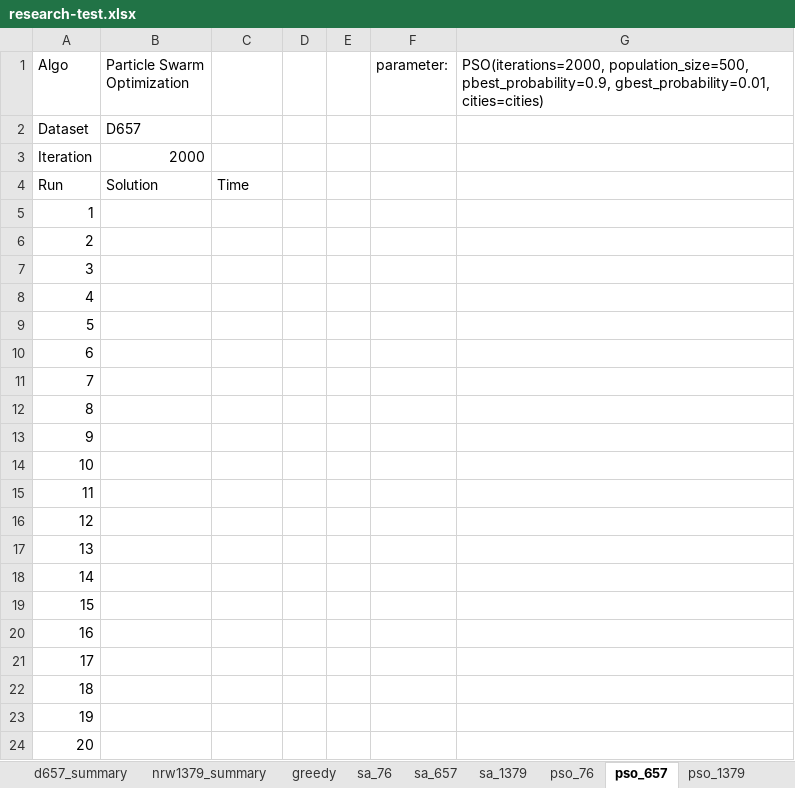
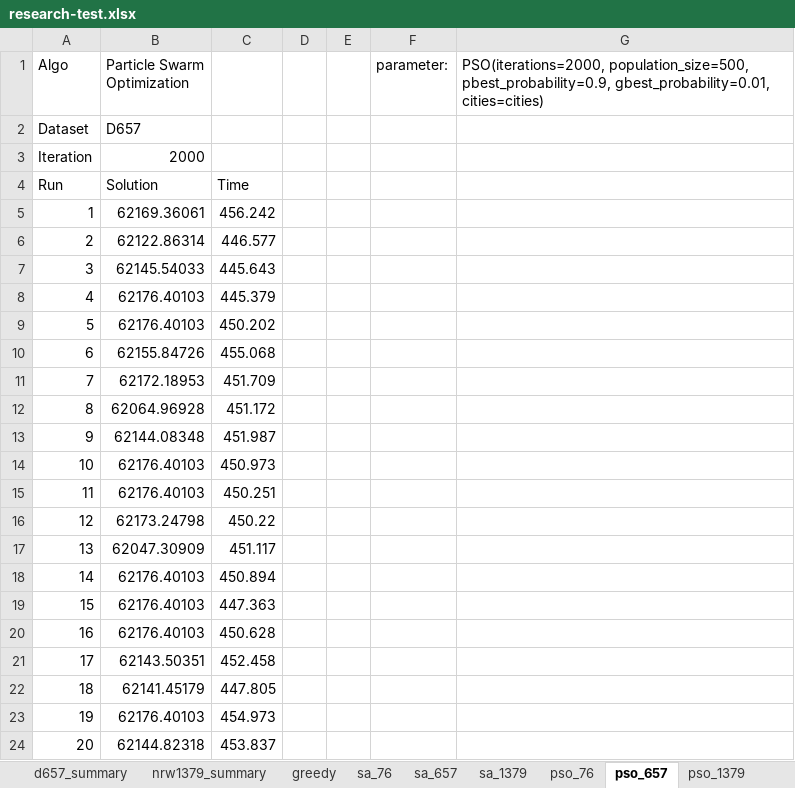
Before and after one commit to DTA32/Paper_Research, an Excel workbook: research-test.xlsx, sheet pso_657, drawn as a sheet; values as stored, in another font and other column widths than the file's, no borders; the diff names each change by its address in the sheet, - before the commit and + after, or states it on an @@ line.

```diff
--- a/research-test.xlsx (sheet pso_657)
+++ b/research-test.xlsx (sheet pso_657)
-B5 (Particle Swarm Optimization): (empty)
+B5 (Particle Swarm Optimization): 62169.36061
-C5: (empty)
+C5: 456.242
-B6 (Particle Swarm Optimization): (empty)
+B6 (Particle Swarm Optimization): 62122.86314
-C6: (empty)
+C6: 446.577
-B7 (Particle Swarm Optimization): (empty)
+B7 (Particle Swarm Optimization): 62145.54033
-C7: (empty)
+C7: 445.643
-B8:B9 (Particle Swarm Optimization): (empty)
+B8:B9 (Particle Swarm Optimization): 62176.40103
-C8: (empty)
+C8: 445.379
-C9: (empty)
+C9: 450.202
-B10 (Particle Swarm Optimization): (empty)
+B10 (Particle Swarm Optimization): 62155.84726
-C10: (empty)
+C10: 455.068
-B11 (Particle Swarm Optimization): (empty)
+B11 (Particle Swarm Optimization): 62172.18953
-C11: (empty)
+C11: 451.709
-B12 (Particle Swarm Optimization): (empty)
+B12 (Particle Swarm Optimization): 62064.96928
-C12: (empty)
+C12: 451.172
-B13 (Particle Swarm Optimization): (empty)
+B13 (Particle Swarm Optimization): 62144.08348
-C13: (empty)
+C13: 451.987
-B14:B15 (Particle Swarm Optimization): (empty)
+B14:B15 (Particle Swarm Optimization): 62176.40103
-C14: (empty)
+C14: 450.973
-C15: (empty)
+C15: 450.251
-B16 (Particle Swarm Optimization): (empty)
+B16 (Particle Swarm Optimization): 62173.24798
-C16: (empty)
+C16: 450.22
-B17 (Particle Swarm Optimization): (empty)
+B17 (Particle Swarm Optimization): 62047.30909
-C17: (empty)
+C17: 451.117
-B18:B20 (Particle Swarm Optimization): (empty)
+B18:B20 (Particle Swarm Optimization): 62176.40103
-C18: (empty)
+C18: 450.894
-C19: (empty)
+C19: 447.363
-C20: (empty)
+C20: 450.628
-B21 (Particle Swarm Optimization): (empty)
+B21 (Particle Swarm Optimization): 62143.50351
-C21: (empty)
+C21: 452.458
-B22 (Particle Swarm Optimization): (empty)
+B22 (Particle Swarm Optimization): 62141.45179
-C22: (empty)
+C22: 447.805
-B23 (Particle Swarm Optimization): (empty)
+B23 (Particle Swarm Optimization): 62176.40103
-C23: (empty)
+C23: 454.973
-B24 (Particle Swarm Optimization): (empty)
+B24 (Particle Swarm Optimization): 62144.82318
-C24: (empty)
+C24: 453.837
```
Also changed, not shown: sheet d657_summary, sheet pso_1379, charts or pictures.
